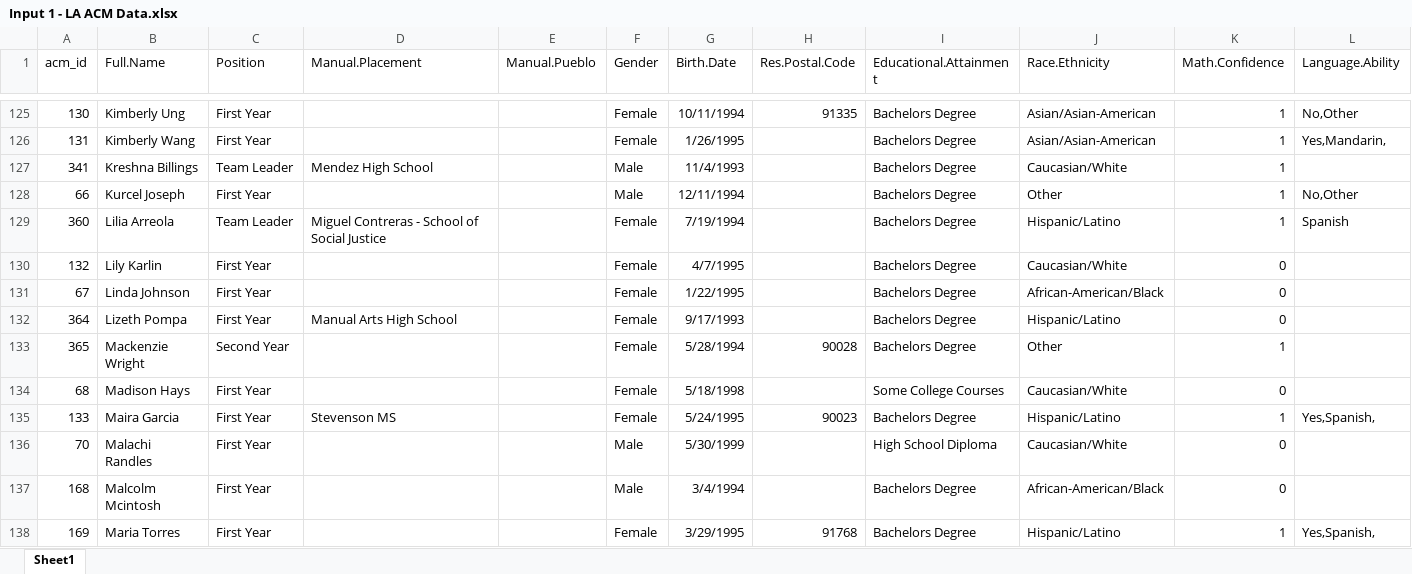
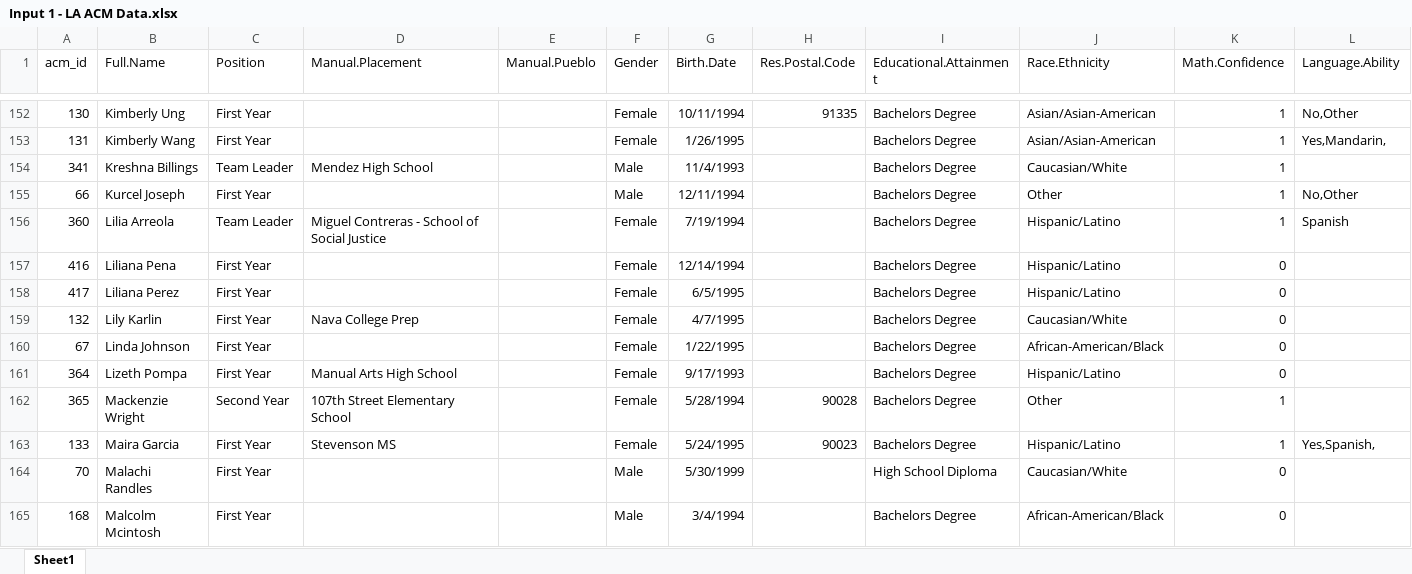
Before and after one commit to chrisluedtke/ACM-School-Placement, an Excel workbook: Input 1 - LA ACM Data.xlsx, sheet Sheet1, drawn as a sheet; only a part is shown, gaps mark what is left out; the shorter side is filled out with more unchanged rows; values as stored, in another font and other column widths than the file's, no borders; table styles not drawn; removed rows and columns are numbered as before the commit, all else as after; rows hold the shown columns only; the diff covers the shown part only; the diff names each change by its address in the sheet, - before the commit and + after, or states it on an @@ line.

```diff
--- a/Input 1 - LA ACM Data.xlsx (sheet Sheet1)
+++ b/Input 1 - LA ACM Data.xlsx (sheet Sheet1)
+row 157: 416 | Liliana Pena | First Year |  |  | Female | 12/14/1994 |  | Bachelors Degree | Hispanic/Latino | 0
+row 158: 417 | Liliana Perez | First Year |  |  | Female | 6/5/1995 |  | Bachelors Degree | Hispanic/Latino | 0
-D159 (Manual.Placement): (empty)
+D159 (Manual.Placement): Nava College Prep
-D162 (Manual.Placement): (empty)
+D162 (Manual.Placement): 107th Street Elementary School
-row 134: 68 | Madison Hays | First Year |  |  | Female | 5/18/1998 |  | Some College Courses | Caucasian/White | 0
```
Also changed, not shown: 47 added rows, 7 removed rows and 30 edited cells elsewhere in this sheet, Input 3 - LA School Data.xlsx, 5 other files.
